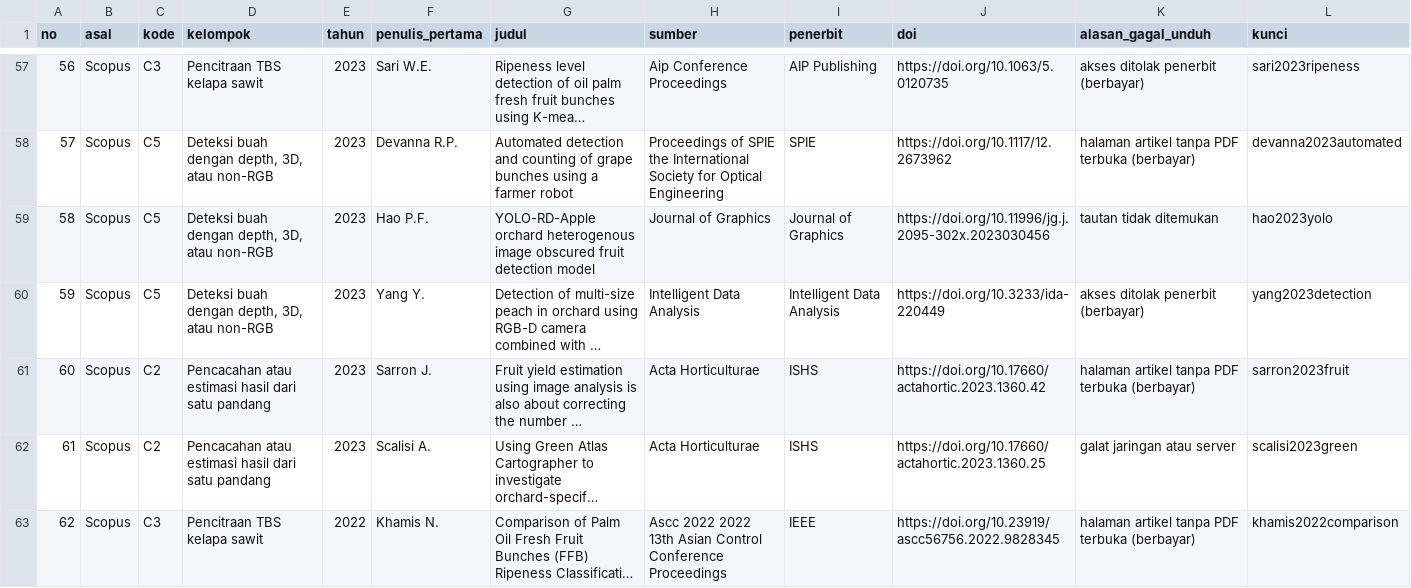
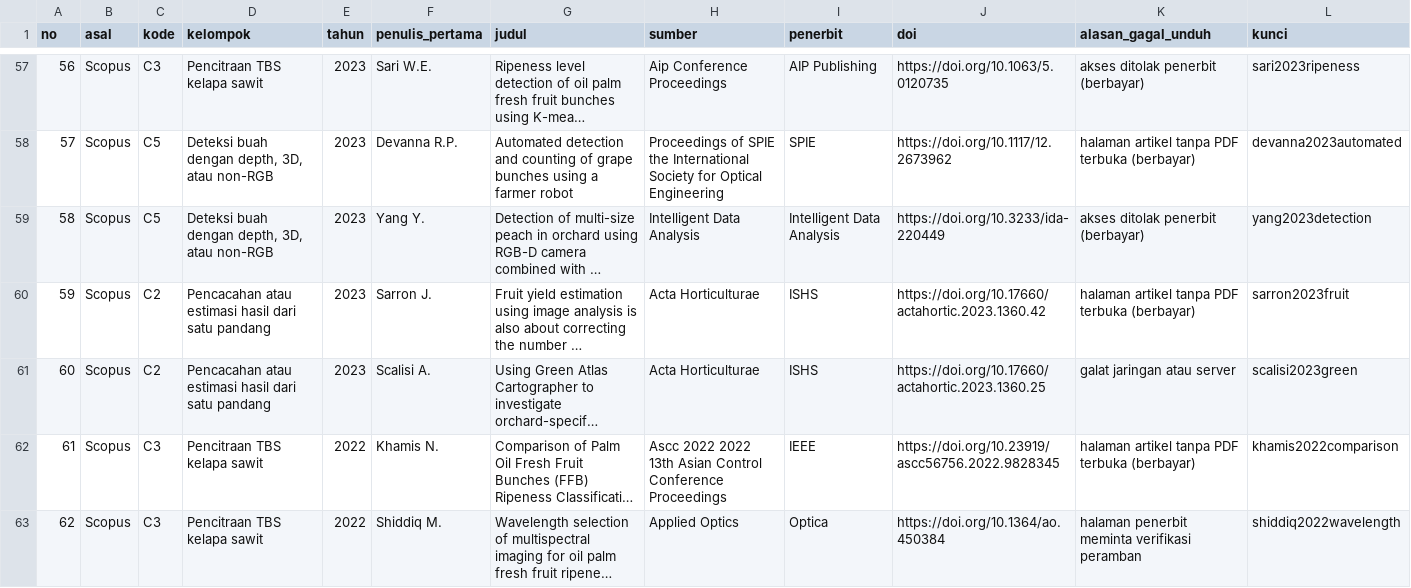
Before and after one commit to muhammad-zainal-muttaqin/Research-Pipeline, a CSV file: literature/scopus-2026-09/unduhan/pdf_belum_ada.csv, drawn as a sheet; only a part is shown, gaps mark what is left out; the shorter side is filled out with more unchanged rows; long unchanged cells end in …; removed rows and columns are numbered as before the commit, all else as after; the diff names each change by its address in the sheet, - before the commit and + after, or states it on an @@ line.

Commit message:
Cek 4, Cek 5: tambah PDF Hao dkk. 2023 (pdf/ 947 jadi 948, belum ada 76 jadi 75); usul tetap C5 di TUGAS.md butir 4.27

```diff
--- a/literature/scopus-2026-09/unduhan/pdf_belum_ada.csv
+++ b/literature/scopus-2026-09/unduhan/pdf_belum_ada.csv
-row 59: 58 | Scopus | C5 | Deteksi buah dengan depth, 3D, atau non-RGB | 2023 | Hao P.F. | YOLO-RD-Apple orchard heterogenous image obscured fruit detection model | Journal of Graphics | Journal of Graphics | https://doi.org/10.11996/jg.j.2095-302x.2023030456 | tautan tidak ditemukan | hao2023yolo
@@ column A (no) renumbered from row 59 down @@
```
Also changed, not shown: 6 other files.
